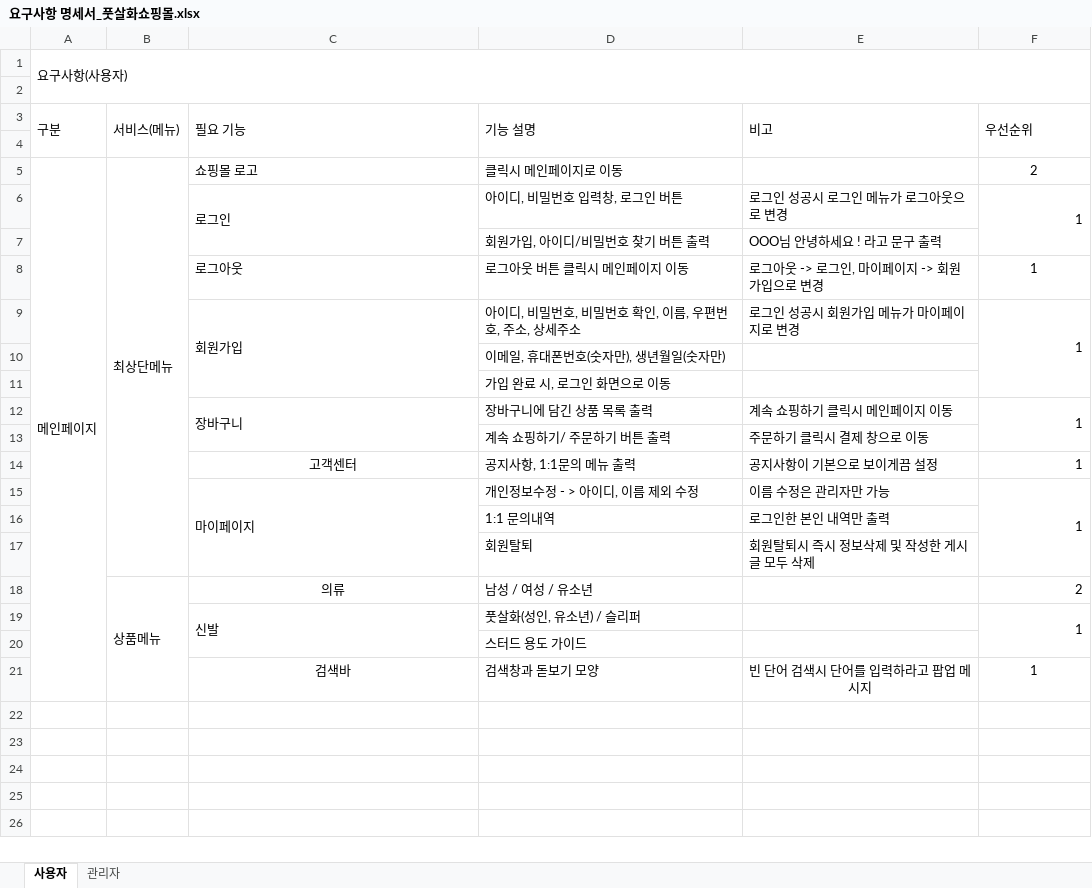
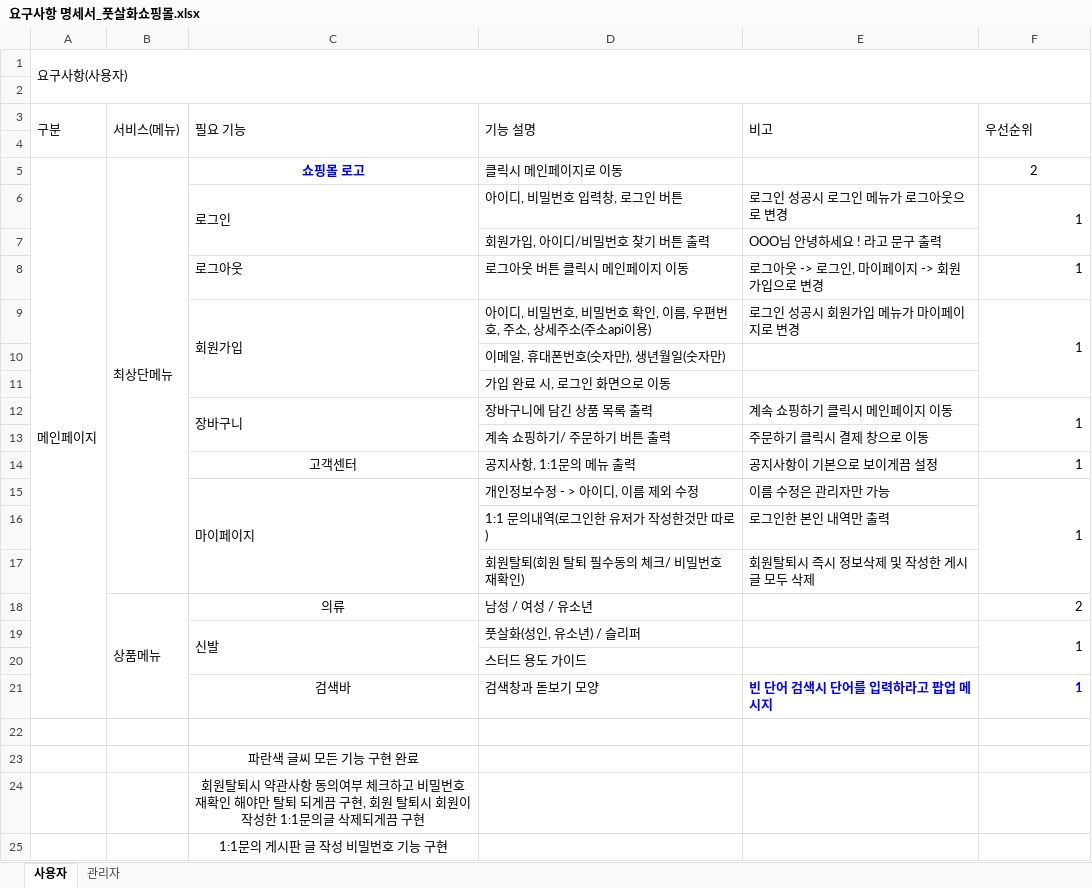
Before and after one commit to yme1313/project_yme, an Excel workbook: java_yme/요구사항명세서/요구사항 명세서_풋살화쇼핑몰.xlsx, sheet 사용자, drawn as a sheet; values as stored, in another font and other column widths than the file's, no borders; the diff names each change by its address in the sheet, - before the commit and + after, or states it on an @@ line.

```diff
--- a/java_yme/요구사항명세서/요구사항 명세서_풋살화쇼핑몰.xlsx (sheet 사용자)
+++ b/java_yme/요구사항명세서/요구사항 명세서_풋살화쇼핑몰.xlsx (sheet 사용자)
@@ C5 bold: off → on, text colour: black → #0000FF, alignment: left → center @@
-F8 alignment: center
+F8 alignment: right
-D9 (기능 설명): 아이디, 비밀번호, 비밀번호 확인, 이름, 우편번호, 주소, 상세주소
+D9 (기능 설명): 아이디, 비밀번호, 비밀번호 확인, 이름, 우편번호, 주소, 상세주소(주소api이용)
-D16 (기능 설명): 1:1 문의내역
+D16 (기능 설명): 1:1 문의내역(로그인한 유저가 작성한것만 따로)
-D17 (기능 설명): 회원탈퇴
+D17 (기능 설명): 회원탈퇴(회원 탈퇴 필수동의 체크/ 비밀번호 재확인)
@@ E21:F21 bold: off → on, text colour: black → #0000FF @@
-E21 alignment: center
+E21 alignment: left
-F21 alignment: center
+F21 alignment: right
+row 22: (empty)
+row 23:  |  | 파란색 글씨 모든 기능 구현 완료
+row 24:  |  | 회원탈퇴시 약관사항 동의여부 체크하고 비밀번호 재확인 해야만 탈퇴 되게끔 구현, 회원 탈퇴시 회원이 작성한 1:1문의글 삭제되게끔 구현
+row 25:  |  | 1:1문의 게시판 글 작성 비밀번호 기능 구현
```
Also changed, not shown: sheet 관리자, 16 other files.
